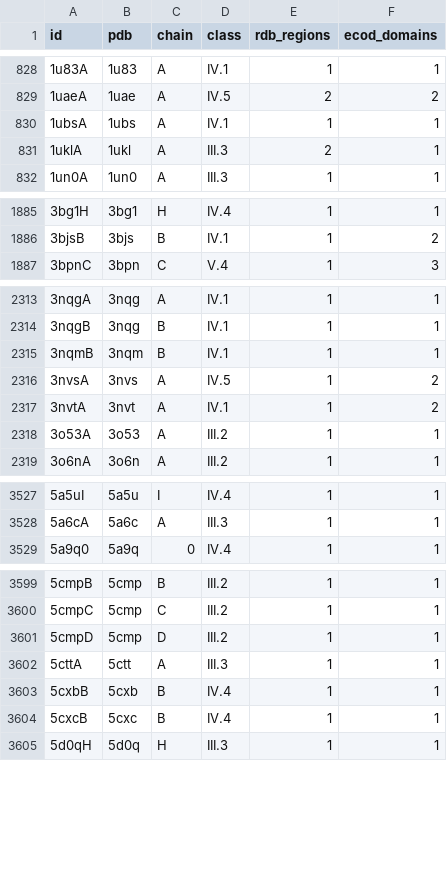
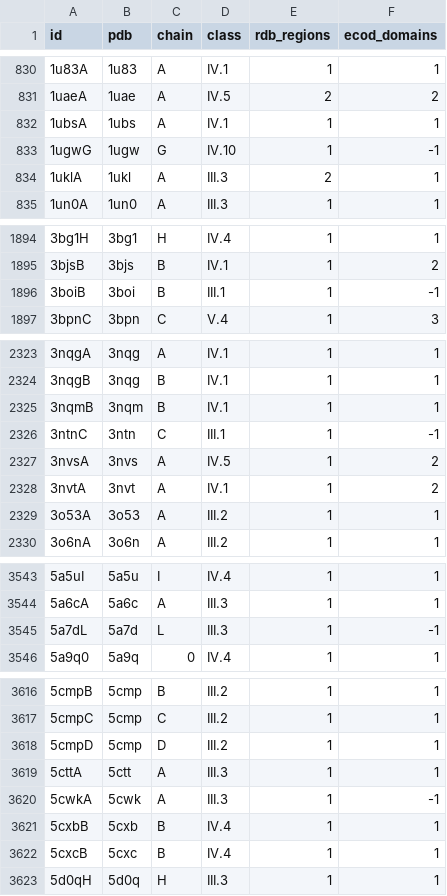
Before and after one commit to rcsb/symmetry-benchmark, a TSV file: repeatsdb-lite/repeatsdb-dataset.tsv, drawn as a sheet; only a part is shown, gaps mark what is left out; the diff covers the shown part only.

```diff
--- a/repeatsdb-lite/repeatsdb-dataset.tsv
+++ b/repeatsdb-lite/repeatsdb-dataset.tsv
@@ -830,2 +832,3 @@ id	pdb	chain	class	rdb_regions	ecod_domains
 1ubsA	1ubs	A	IV.1	1	1
+1ugwG	1ugw	G	IV.10	1	-1
 1uklA	1ukl	A	III.3	2	1
@@ -1886,2 +1895,3 @@ id	pdb	chain	class	rdb_regions	ecod_domains
 3bjsB	3bjs	B	IV.1	1	2
+3boiB	3boi	B	III.1	1	-1
 3bpnC	3bpn	C	V.4	1	3
@@ -2315,2 +2325,3 @@ id	pdb	chain	class	rdb_regions	ecod_domains
 3nqmB	3nqm	B	IV.1	1	1
+3ntnC	3ntn	C	III.1	1	-1
 3nvsA	3nvs	A	IV.5	1	2
@@ -3528,2 +3544,3 @@ id	pdb	chain	class	rdb_regions	ecod_domains
 5a6cA	5a6c	A	III.3	1	1
+5a7dL	5a7d	L	III.3	1	-1
 5a9q0	5a9q	0	IV.4	1	1
@@ -3602,2 +3619,3 @@ id	pdb	chain	class	rdb_regions	ecod_domains
 5cttA	5ctt	A	III.3	1	1
+5cwkA	5cwk	A	III.3	1	-1
 5cxbB	5cxb	B	IV.4	1	1
```
Also changed, not shown: 13 added rows elsewhere in this file, repeatsdb-lite/repeatsdb-benchmark.tsv, 1 other file.
